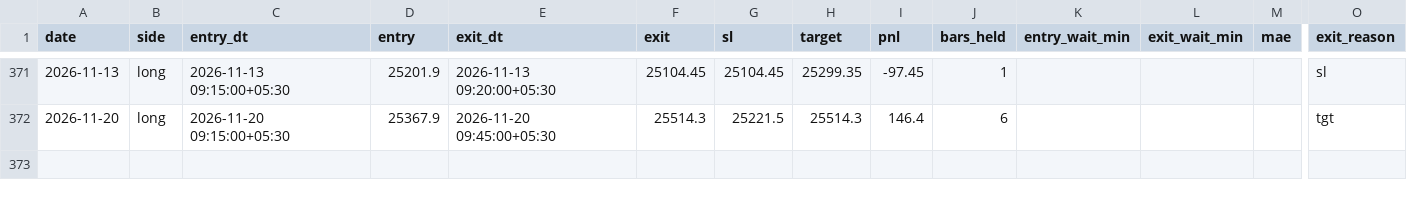
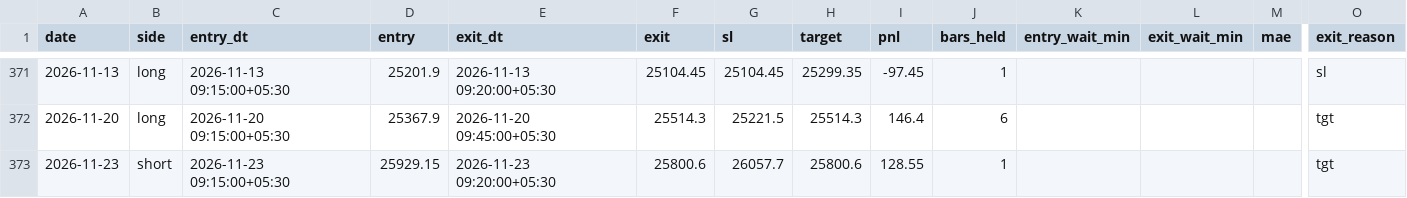
Before and after one commit to AbhishekKoshta/nifty50_prediction, a CSV file: trade_logs/GapFade.csv, drawn as a sheet; only a part is shown, gaps mark what is left out; rows hold the shown columns only; the diff names each change by its address in the sheet, - before the commit and + after, or states it on an @@ line.

```diff
--- a/trade_logs/GapFade.csv
+++ b/trade_logs/GapFade.csv
+row 373: 2026-11-23 | short | 2026-11-23 09:15:00+05:30 | 25929.15 | 2026-11-23 09:20:00+05:30 | 25800.6 | 26057.7 | 25800.6 | 128.55 | 1 |  |  |  | tgt
```
Also changed, not shown: Nifty50_till2025.csv, trade_logs/GapHalfFill.csv, 3 other files.
